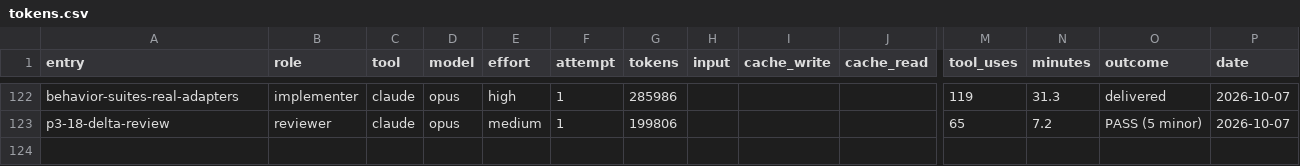
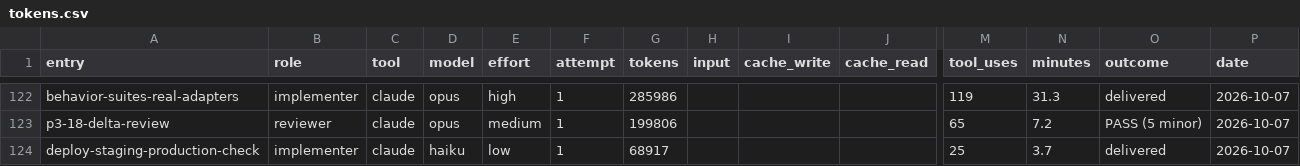
Before and after one commit to deluispablo/bower, a CSV file: harness/tokens.csv, drawn as a sheet; only a part is shown, gaps mark what is left out; rows hold the shown columns only; the diff names each change by its address in the sheet, - before the commit and + after, or states it on an @@ line.

```diff
--- a/harness/tokens.csv
+++ b/harness/tokens.csv
+row 124: deploy-staging-production-check | implementer | claude | haiku | low | 1 | 68917 |  |  |  | 25 | 3.7 | delivered | 2026-10-07
```
